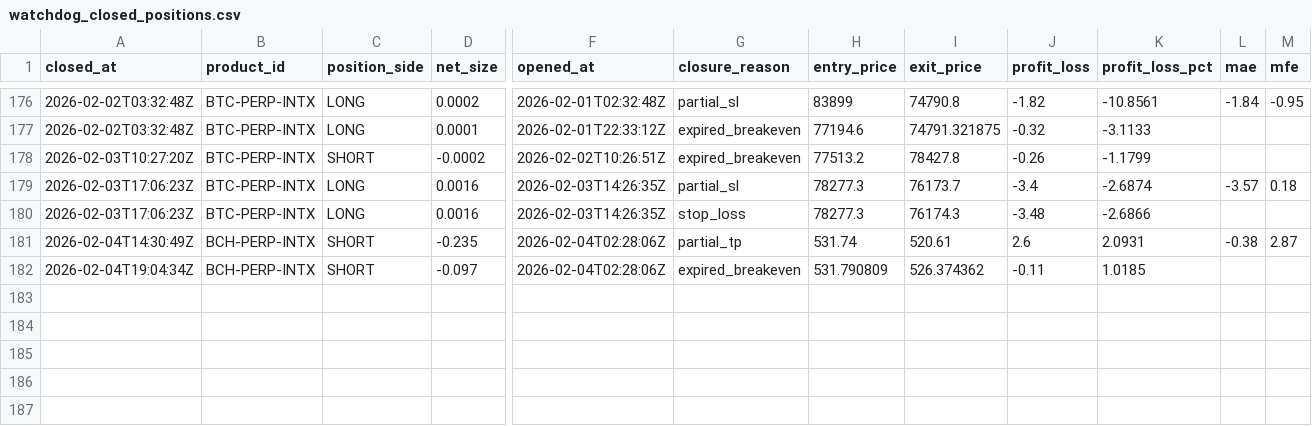
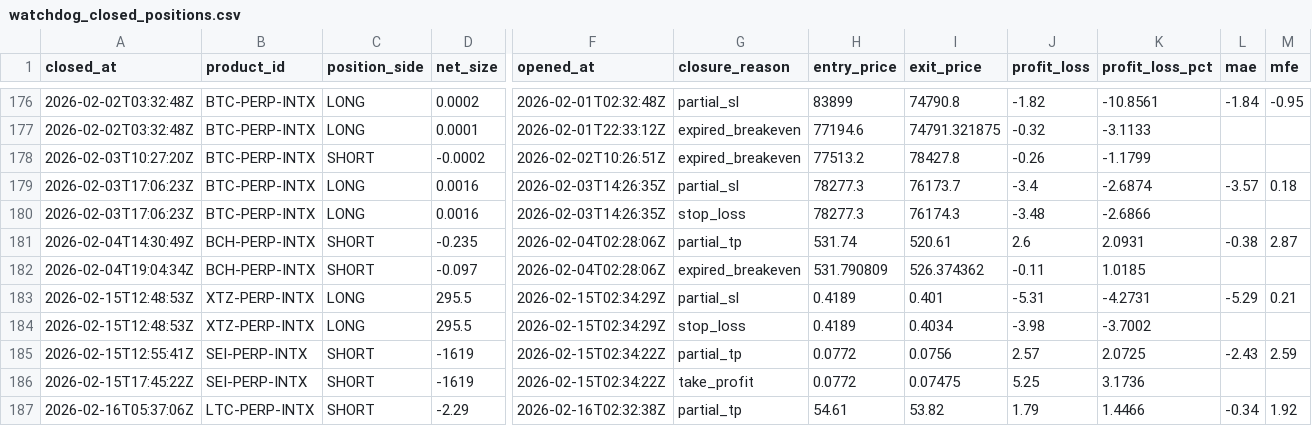
Before and after one commit to spirosrap/crypto-finance, a CSV file: trade_logs/watchdog_closed_positions.csv, drawn as a sheet; only a part is shown, gaps mark what is left out; rows hold the shown columns only; the diff names each change by its address in the sheet, - before the commit and + after, or states it on an @@ line.

```diff
--- a/trade_logs/watchdog_closed_positions.csv
+++ b/trade_logs/watchdog_closed_positions.csv
+row 183: 2026-02-15T12:48:53Z | XTZ-PERP-INTX | LONG | 295.5 | 2026-02-15T02:34:29Z | partial_sl | 0.4189 | 0.401 | -5.31 | -4.2731 | -5.29 | 0.21
+row 184: 2026-02-15T12:48:53Z | XTZ-PERP-INTX | LONG | 295.5 | 2026-02-15T02:34:29Z | stop_loss | 0.4189 | 0.4034 | -3.98 | -3.7002
+row 185: 2026-02-15T12:55:41Z | SEI-PERP-INTX | SHORT | -1619 | 2026-02-15T02:34:22Z | partial_tp | 0.0772 | 0.0756 | 2.57 | 2.0725 | -2.43 | 2.59
+row 186: 2026-02-15T17:45:22Z | SEI-PERP-INTX | SHORT | -1619 | 2026-02-15T02:34:22Z | take_profit | 0.0772 | 0.07475 | 5.25 | 3.1736
+row 187: 2026-02-16T05:37:06Z | LTC-PERP-INTX | SHORT | -2.29 | 2026-02-16T02:32:38Z | partial_tp | 54.61 | 53.82 | 1.79 | 1.4466 | -0.34 | 1.92
```
Also changed, not shown: trade_logs/paper_finder_closed_positions.csv, trade_logs/paper_finder_open_positions.csv, 2 other files.
